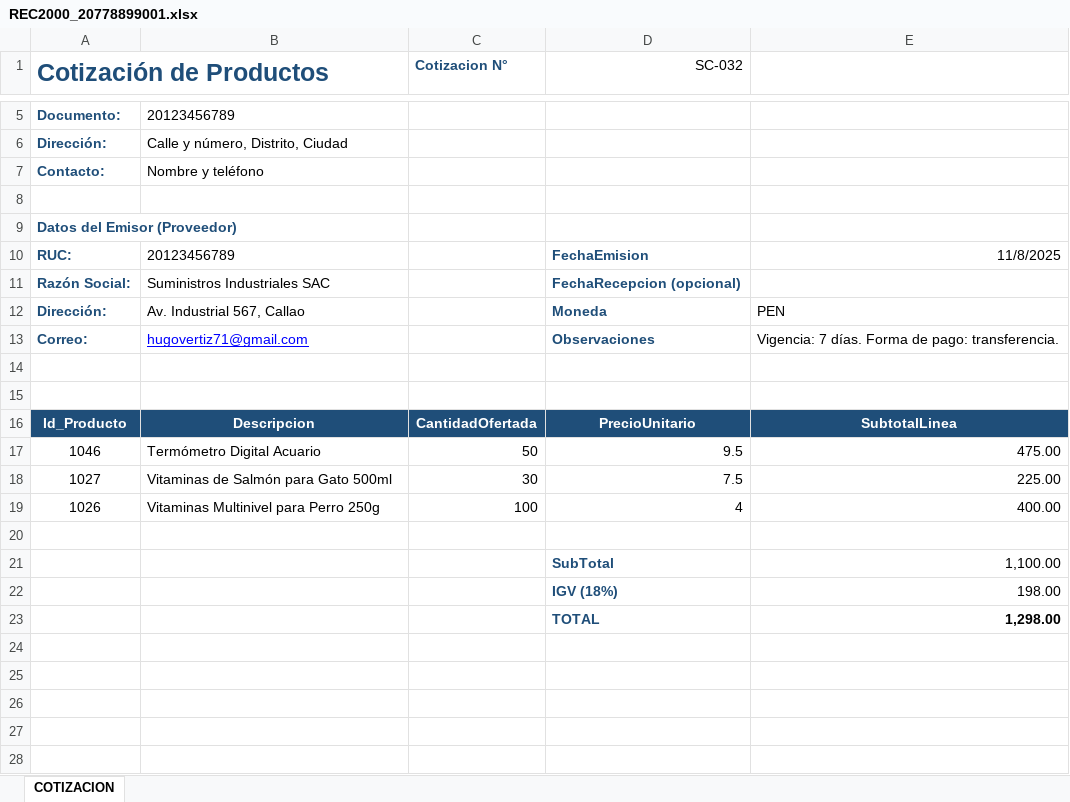
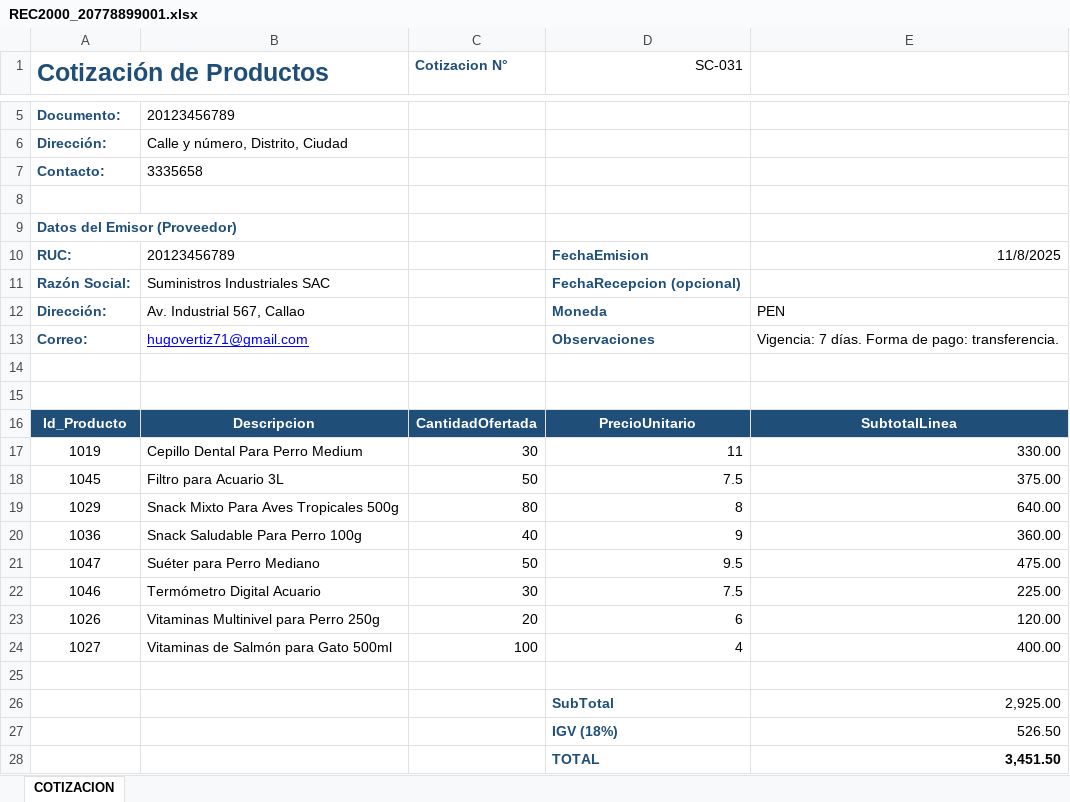
Before and after one commit to GinoRoLa/mundo-patitas, an Excel workbook: src/Cotizaciones/REC2000_20778899001.xlsx, sheet COTIZACION, drawn as a sheet; only a part is shown, gaps mark what is left out; values as stored, in another font and other column widths than the file's, no borders; table styles not drawn; addresses are those after the commit; the diff names each change by its address in the sheet, - before the commit and + after, or states it on an @@ line.

Commit message:
Actualización de CUS15: mejoras en OrdenCompra, PDF y archivos Excel

```diff
--- a/src/Cotizaciones/REC2000_20778899001.xlsx (sheet COTIZACION)
+++ b/src/Cotizaciones/REC2000_20778899001.xlsx (sheet COTIZACION)
-D1: SC-032
+D1: SC-031
-B7: Nombre y teléfono
+B7: 3335658
+row 17: 1019 | Cepillo Dental Para Perro Medium | 30 | 11 | 330.00
+row 18: 1045 | Filtro para Acuario 3L | 50 | 7.5 | 375.00
+row 19: 1029 | Snack Mixto Para Aves Tropicales 500g | 80 | 8 | 640.00
+row 20: 1036 | Snack Saludable Para Perro 100g | 40 | 9 | 360.00
-A21 (Cotización de Productos): 1046
+A21 (Cotización de Productos): 1047
-B21: Termómetro Digital Acuario
+B21: Suéter para Perro Mediano
-A22 (Cotización de Productos): 1027
+A22 (Cotización de Productos): 1046
-B22: Vitaminas de Salmón para Gato 500ml
+B22: Termómetro Digital Acuario
+row 23: 1026 | Vitaminas Multinivel para Perro 250g | 20 | 6 | 120.00
-A24 (Cotización de Productos): 1026
+A24 (Cotización de Productos): 1027
-B24: Vitaminas Multinivel para Perro 250g
+B24: Vitaminas de Salmón para Gato 500ml
-E26: 1,100.00
+E26: 2,925.00
-E27: 198.00
+E27: 526.50
-E28: 1,298.00
+E28: 3,451.50
```
Also changed, not shown: formulas that keep their value, src/Cotizaciones/REC2000_20123456789.xlsx, src/Cotizaciones/REC2000_20456789123.xlsx, 10 other files.
